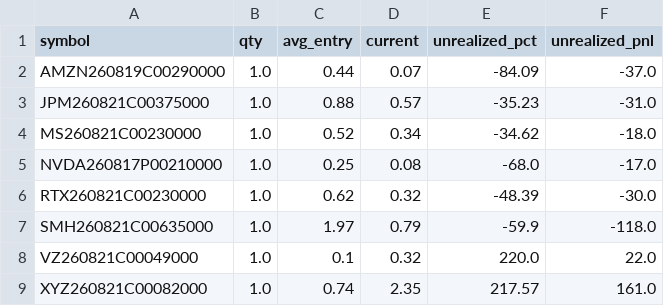
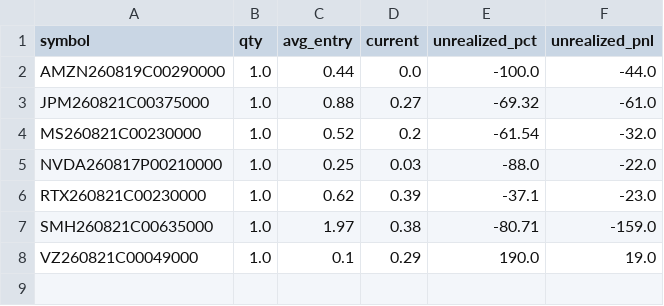
Before and after one commit to AiBotCoder-dev/breakout-bot, a CSV file: data/ledger_open.csv, drawn as a sheet.

Commit message:
chore: daily ledger export [skip ci]

```diff
--- a/data/ledger_open.csv
+++ b/data/ledger_open.csv
@@ -1,9 +1,8 @@
 symbol,qty,avg_entry,current,unrealized_pct,unrealized_pnl
-AMZN260819C00290000,1.0,0.44,0.07,-84.09,-37.0
-JPM260821C00375000,1.0,0.88,0.57,-35.23,-31.0
-MS260821C00230000,1.0,0.52,0.34,-34.62,-18.0
-NVDA260817P00210000,1.0,0.25,0.08,-68.0,-17.0
-RTX260821C00230000,1.0,0.62,0.32,-48.39,-30.0
-SMH260821C00635000,1.0,1.97,0.79,-59.9,-118.0
-VZ260821C00049000,1.0,0.1,0.32,220.0,22.0
-XYZ260821C00082000,1.0,0.74,2.35,217.57,161.0
+AMZN260819C00290000,1.0,0.44,0.0,-100.0,-44.0
+JPM260821C00375000,1.0,0.88,0.27,-69.32,-61.0
+MS260821C00230000,1.0,0.52,0.2,-61.54,-32.0
+NVDA260817P00210000,1.0,0.25,0.03,-88.0,-22.0
+RTX260821C00230000,1.0,0.62,0.39,-37.1,-23.0
+SMH260821C00635000,1.0,1.97,0.38,-80.71,-159.0
+VZ260821C00049000,1.0,0.1,0.29,190.0,19.0
```
Also changed, not shown: 1 other file.
